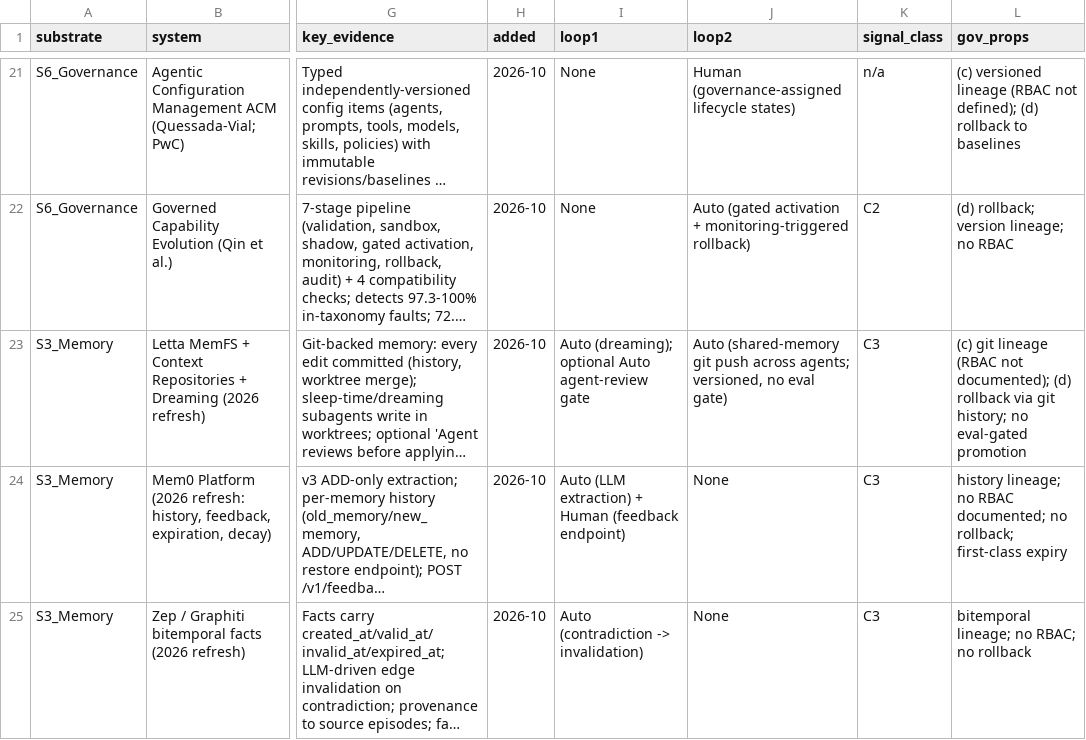
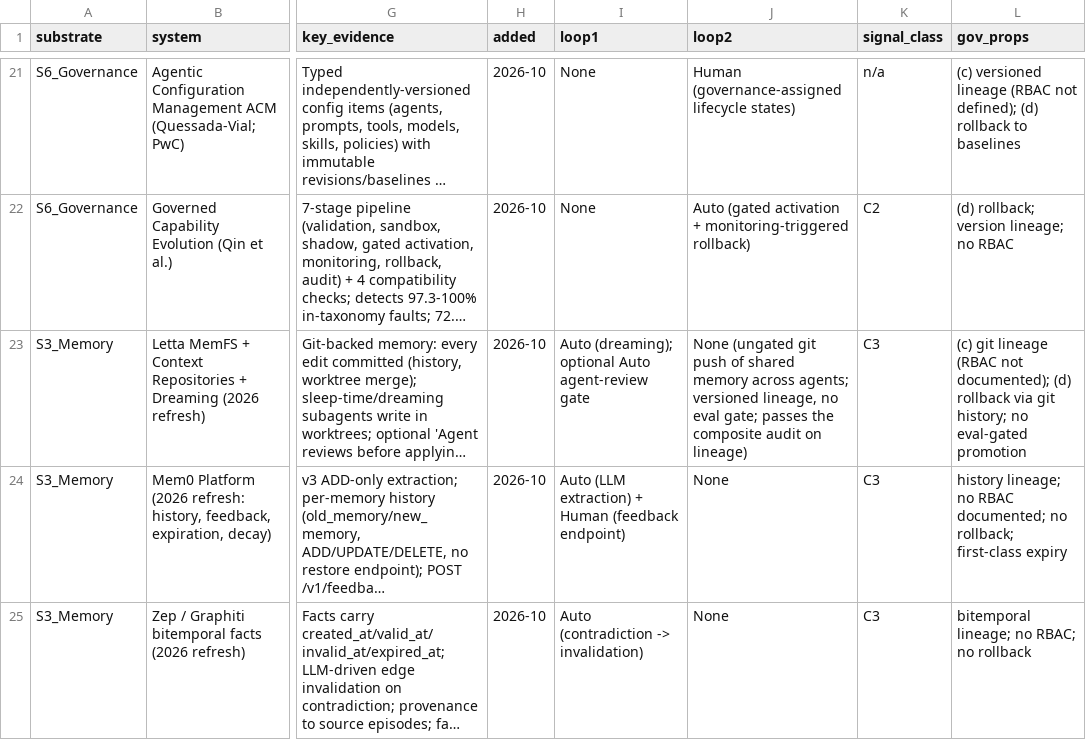
Before and after one commit to sibmike/telegrapher, a CSV file: arxiv/frontier_and_localhost/v4/anc/p3_refresh_2026-10.csv, drawn as a sheet; only a part is shown, gaps mark what is left out; long unchanged cells end in …; the diff covers the shown part only; the diff names each change by its address in the sheet, - before the commit and + after, or states it on an @@ line.

```diff
--- a/arxiv/frontier_and_localhost/v4/anc/p3_refresh_2026-10.csv
+++ b/arxiv/frontier_and_localhost/v4/anc/p3_refresh_2026-10.csv
-J23 (loop2): Auto (shared-memory git push across agents; versioned, no eval gate)
+J23 (loop2): None (ungated git push of shared memory across agents; versioned lineage, no eval gate; passes the composite audit on lineage)
```
Also changed, not shown: 11 edited cells elsewhere in this file, ieee_access/paper_frontier_and_localhost/supplementary/p3_refresh_2026-10.csv, 44 other files.
